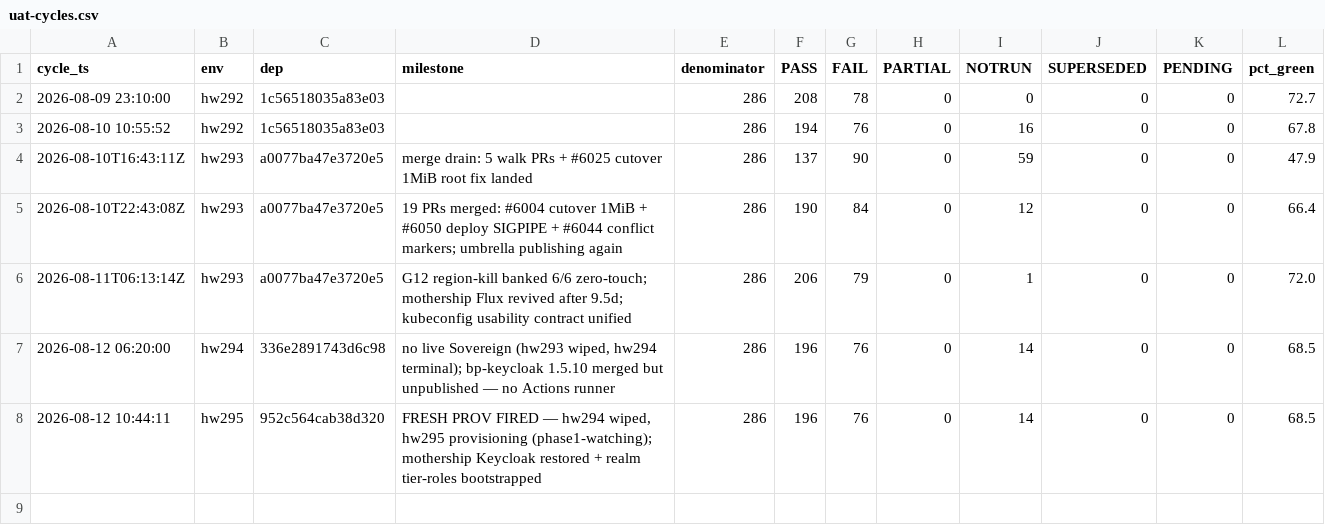
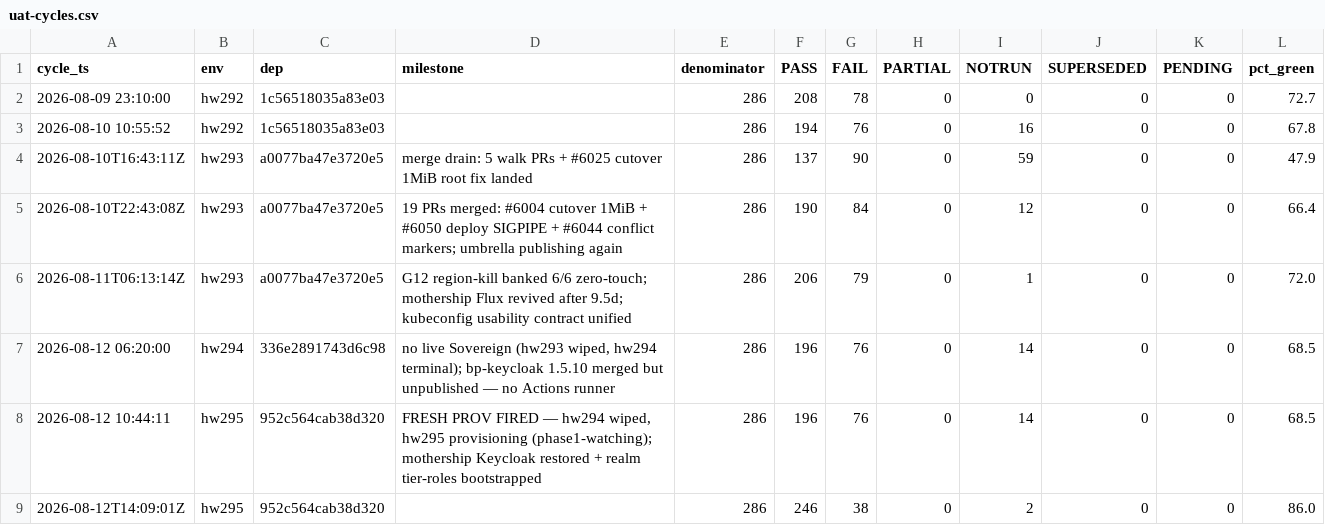
Before and after one commit to openova-io/openova, a CSV file: docs/ledger/uat-cycles.csv, drawn as a sheet; the diff names each change by its address in the sheet, - before the commit and + after, or states it on an @@ line.

```diff
--- a/docs/ledger/uat-cycles.csv
+++ b/docs/ledger/uat-cycles.csv
+row 9: 2026-08-12T14:09:01Z | hw295 | 952c564cab38d320 |  | 286 | 246 | 38 | 0 | 2 | 0 | 0 | 86.0
```
Also changed, not shown: docs/ledger/uat-observations.csv.
